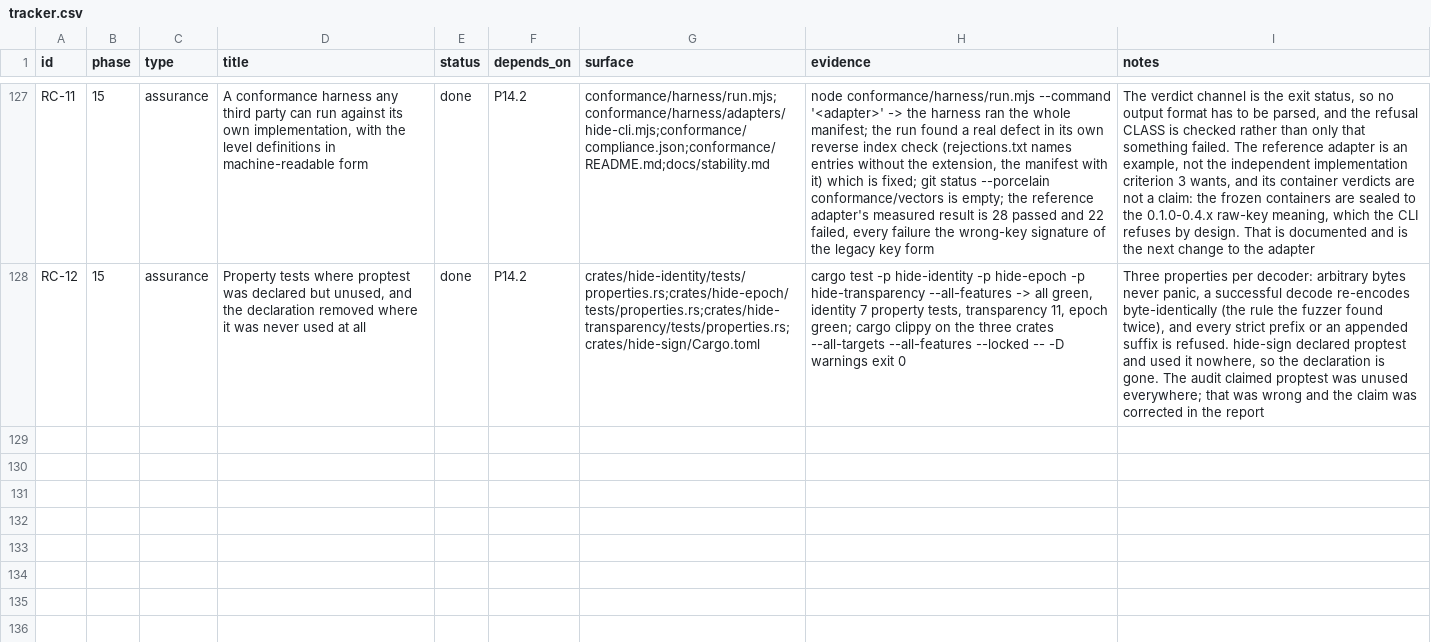
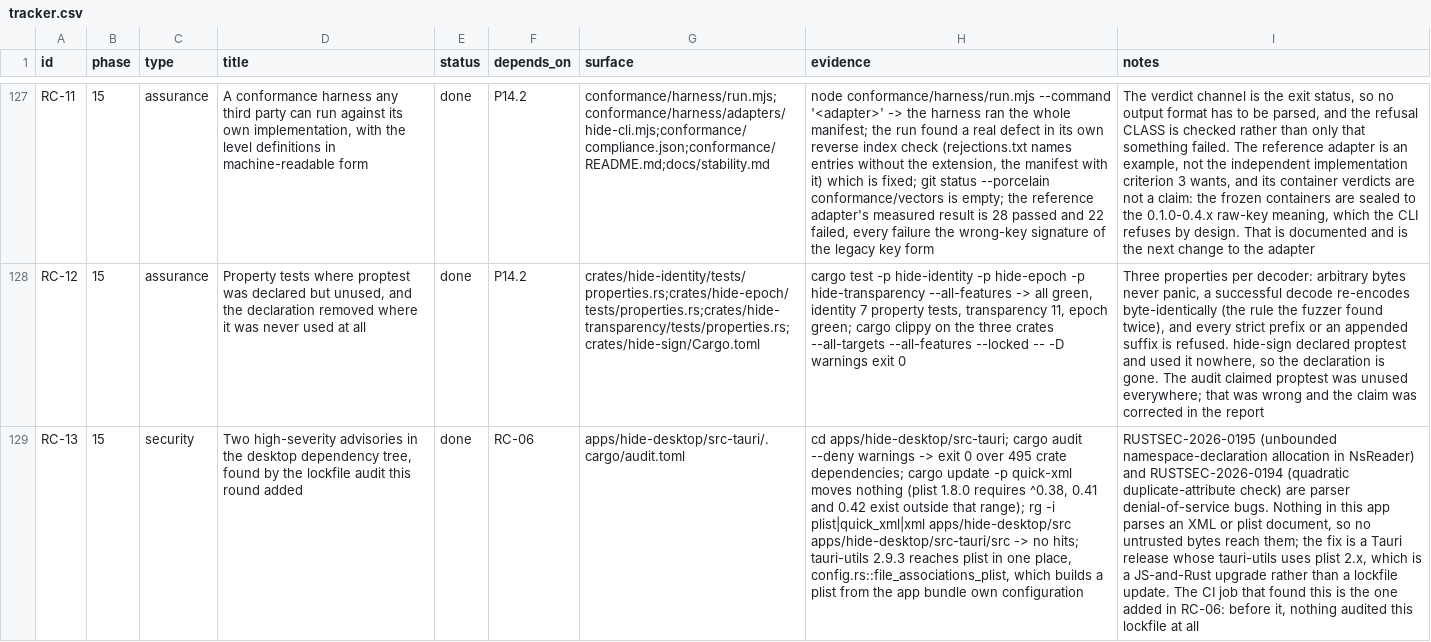
Before and after one commit to hide-protocol/hide, a CSV file: docs/tracker.csv, drawn as a sheet; only a part is shown, gaps mark what is left out; the diff names each change by its address in the sheet, - before the commit and + after, or states it on an @@ line.

Commit message:
fix(ci): ignore the two quick-xml advisories the new lockfile audit found, with the reachability evidence
Agent-Session: term-212112
Agent-Purpose: the desktop lockfile audit found two unreachable quick-xml advisories; ignore them with the evidence

```diff
--- a/docs/tracker.csv
+++ b/docs/tracker.csv
+row 129: RC-13 | 15 | security | Two high-severity advisories in the desktop dependency tree, found by the lockfile audit this round added | done | RC-06 | apps/hide-desktop/src-tauri/.cargo/audit.toml | cd apps/hide-desktop/src-tauri; cargo audit --deny warnings -> exit 0 over 495 crate dependencies; cargo update -p quick-xml moves nothing (plist 1.8.0 requires ^0.38, 0.41 and 0.42 exist outside that range); rg -i plist|quick_xml|xml apps/hide-desktop/src apps/hide-desktop/src-tauri/src -> no hits; tauri-utils 2.9.3 reaches plist in one place, config.rs::file_associations_plist, which builds a plist from the app bundle own configuration | RUSTSEC-2026-0195 (unbounded namespace-declaration allocation in NsReader) and RUSTSEC-2026-0194 (quadratic duplicate-attribute check) are parser denial-of-service bugs. Nothing in this app parses an XML or plist document, so no untrusted bytes reach them; the fix is a Tauri release whose tauri-utils uses plist 2.x, which is a JS-and-Rust upgrade rather than a lockfile update. The CI job that found this is the one added in RC-06: before it, nothing audited this lockfile at all
```
Also changed, not shown: 2 other files.
